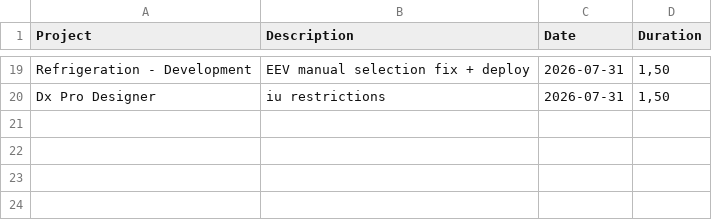
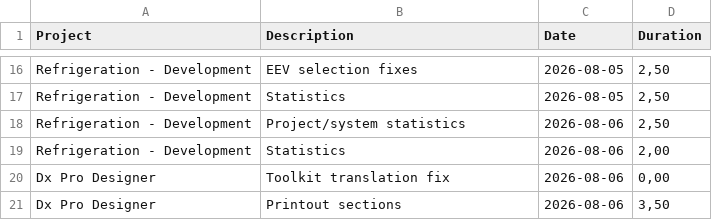
Before and after one commit to albinforsberg-netizen/timeclock, a CSV file: exports/time_work_weekly.csv, drawn as a sheet; only a part is shown, gaps mark what is left out; the diff covers the shown part only.

```diff
--- a/exports/time_work_weekly.csv
+++ b/exports/time_work_weekly.csv
@@ -19,2 +16,6 @@
-"Refrigeration - Development","EEV manual selection fix + deploy","2026-07-31","1,50"
-"Dx Pro Designer","iu restrictions","2026-07-31","1,50"
+"Refrigeration - Development","EEV selection fixes","2026-08-05","2,50"
+"Refrigeration - Development","Statistics","2026-08-05","2,50"
+"Refrigeration - Development","Project/system statistics","2026-08-06","2,50"
+"Refrigeration - Development","Statistics","2026-08-06","2,00"
+"Dx Pro Designer","Toolkit translation fix","2026-08-06","0,00"
+"Dx Pro Designer","Printout sections","2026-08-06","3,50"
```
Also changed, not shown: 3 added rows, 6 removed rows and 25 edited cells elsewhere in this file.
